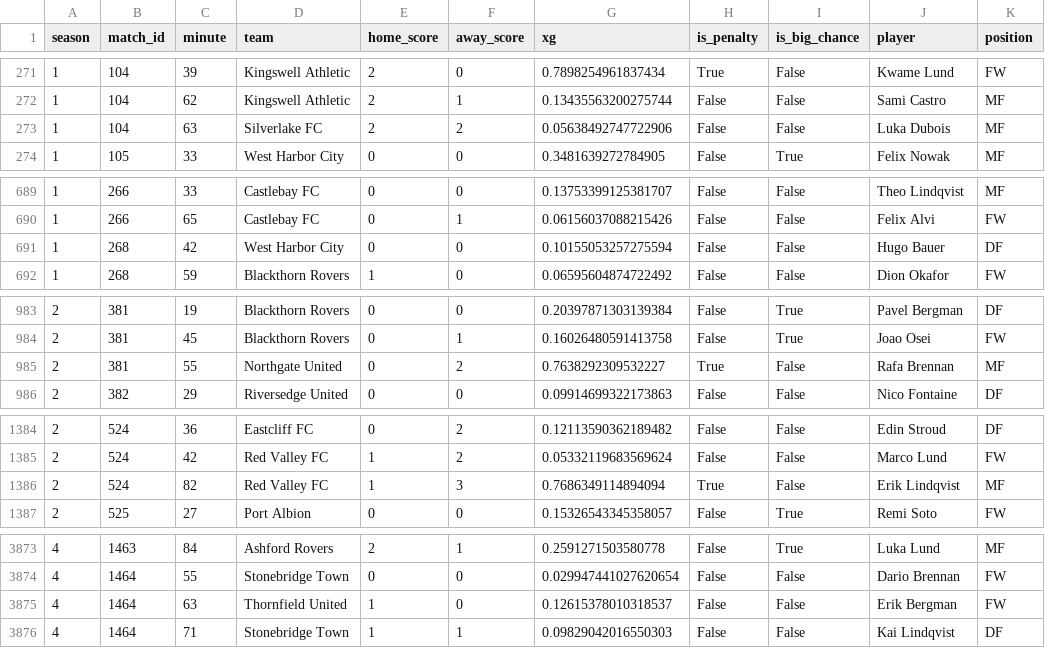
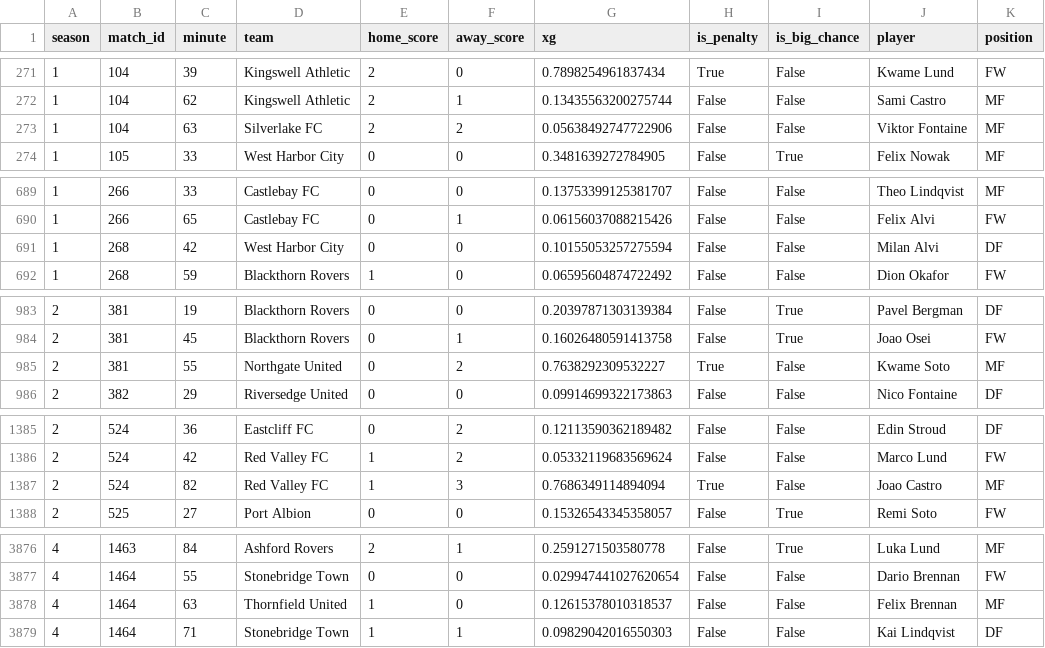
Before and after one commit to aviadmerlin/sliding-doors, a CSV file: data/goals.csv, drawn as a sheet; only a part is shown, gaps mark what is left out; the diff covers the shown part only.

```diff
--- a/data/goals.csv
+++ b/data/goals.csv
@@ -272,3 +272,3 @@ season,match_id,minute,team,home_score,away_score,xg,is_penalty,is_big_chance,pl
 1,104,62,Kingswell Athletic,2,1,0.13435563200275744,False,False,Sami Castro,MF
-1,104,63,Silverlake FC,2,2,0.05638492747722906,False,False,Luka Dubois,MF
+1,104,63,Silverlake FC,2,2,0.05638492747722906,False,False,Viktor Fontaine,MF
 1,105,33,West Harbor City,0,0,0.3481639272784905,False,True,Felix Nowak,MF
@@ -690,3 +690,3 @@ season,match_id,minute,team,home_score,away_score,xg,is_penalty,is_big_chance,pl
 1,266,65,Castlebay FC,0,1,0.06156037088215426,False,False,Felix Alvi,FW
-1,268,42,West Harbor City,0,0,0.10155053257275594,False,False,Hugo Bauer,DF
+1,268,42,West Harbor City,0,0,0.10155053257275594,False,False,Milan Alvi,DF
 1,268,59,Blackthorn Rovers,1,0,0.06595604874722492,False,False,Dion Okafor,FW
@@ -984,3 +984,3 @@ season,match_id,minute,team,home_score,away_score,xg,is_penalty,is_big_chance,pl
 2,381,45,Blackthorn Rovers,0,1,0.16026480591413758,False,True,Joao Osei,FW
-2,381,55,Northgate United,0,2,0.7638292309532227,True,False,Rafa Brennan,MF
+2,381,55,Northgate United,0,2,0.7638292309532227,True,False,Kwame Soto,MF
 2,382,29,Riversedge United,0,0,0.09914699322173863,False,False,Nico Fontaine,DF
@@ -1385,3 +1386,3 @@ season,match_id,minute,team,home_score,away_score,xg,is_penalty,is_big_chance,pl
 2,524,42,Red Valley FC,1,2,0.05332119683569624,False,False,Marco Lund,FW
-2,524,82,Red Valley FC,1,3,0.7686349114894094,True,False,Erik Lindqvist,MF
+2,524,82,Red Valley FC,1,3,0.7686349114894094,True,False,Joao Castro,MF
 2,525,27,Port Albion,0,0,0.15326543345358057,False,True,Remi Soto,FW
@@ -3874,3 +3877,3 @@ season,match_id,minute,team,home_score,away_score,xg,is_penalty,is_big_chance,pl
 4,1464,55,Stonebridge Town,0,0,0.029947441027620654,False,False,Dario Brennan,FW
-4,1464,63,Thornfield United,1,0,0.12615378010318537,False,False,Erik Bergman,FW
+4,1464,63,Thornfield United,1,0,0.12615378010318537,False,False,Felix Brennan,MF
 4,1464,71,Stonebridge Town,1,1,0.09829042016550303,False,False,Kai Lindqvist,DF
```
Also changed, not shown: 3 added rows, 2 removed rows and 49 edited cells elsewhere in this file, data/estimated_traits.csv, data/estimated_traits_seasons_1_4.csv, 28 other files.
